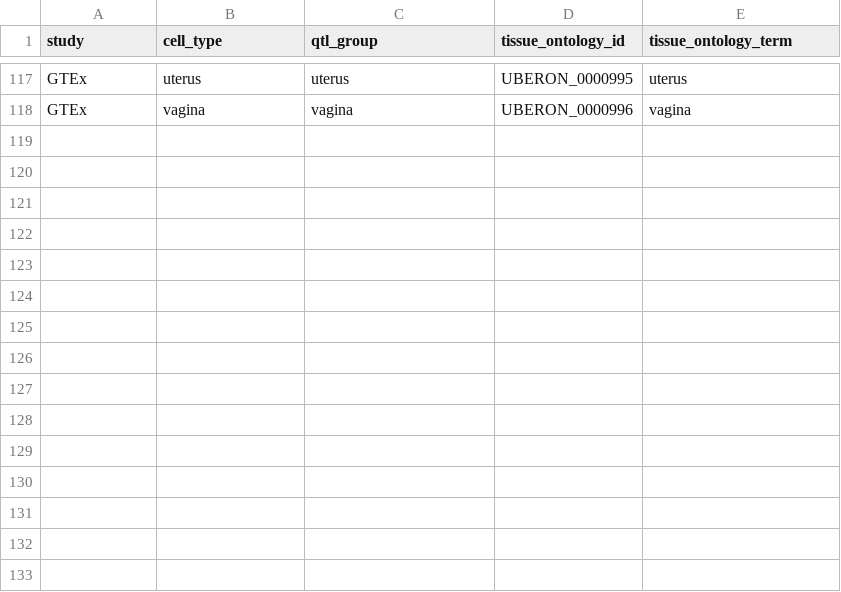
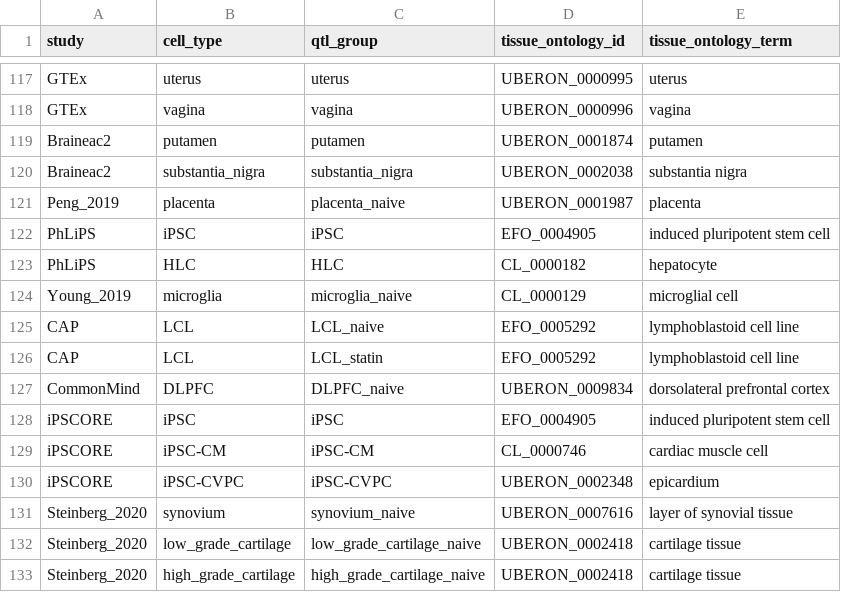
Before and after one commit to eQTL-Catalogue/eQTL-Catalogue-resources, a TSV file: ontology_mappings/tissue_ontology_mapping.tsv, drawn as a sheet; only a part is shown, gaps mark what is left out; the diff names each change by its address in the sheet, - before the commit and + after, or states it on an @@ line.

Commit message:
Add ontology mapping for upcoming datasets

```diff
--- a/ontology_mappings/tissue_ontology_mapping.tsv
+++ b/ontology_mappings/tissue_ontology_mapping.tsv
+row 119: Braineac2 | putamen | putamen | UBERON_0001874 | putamen
+row 120: Braineac2 | substantia_nigra | substantia_nigra | UBERON_0002038 | substantia nigra
+row 121: Peng_2019 | placenta | placenta_naive | UBERON_0001987 | placenta
+row 122: PhLiPS | iPSC | iPSC | EFO_0004905 | induced pluripotent stem cell
+row 123: PhLiPS | HLC | HLC | CL_0000182 | hepatocyte
+row 124: Young_2019 | microglia | microglia_naive | CL_0000129 | microglial cell
+row 125: CAP | LCL | LCL_naive | EFO_0005292 | lymphoblastoid cell line
+row 126: CAP | LCL | LCL_statin | EFO_0005292 | lymphoblastoid cell line
+row 127: CommonMind | DLPFC | DLPFC_naive | UBERON_0009834 | dorsolateral prefrontal cortex
+row 128: iPSCORE | iPSC | iPSC | EFO_0004905 | induced pluripotent stem cell
+row 129: iPSCORE | iPSC-CM | iPSC-CM | CL_0000746 | cardiac muscle cell
+row 130: iPSCORE | iPSC-CVPC | iPSC-CVPC | UBERON_0002348 | epicardium
+row 131: Steinberg_2020 | synovium | synovium_naive | UBERON_0007616 | layer of synovial tissue
+row 132: Steinberg_2020 | low_grade_cartilage | low_grade_cartilage_naive | UBERON_0002418 | cartilage tissue
+row 133: Steinberg_2020 | high_grade_cartilage | high_grade_cartilage_naive | UBERON_0002418 | cartilage tissue
```
